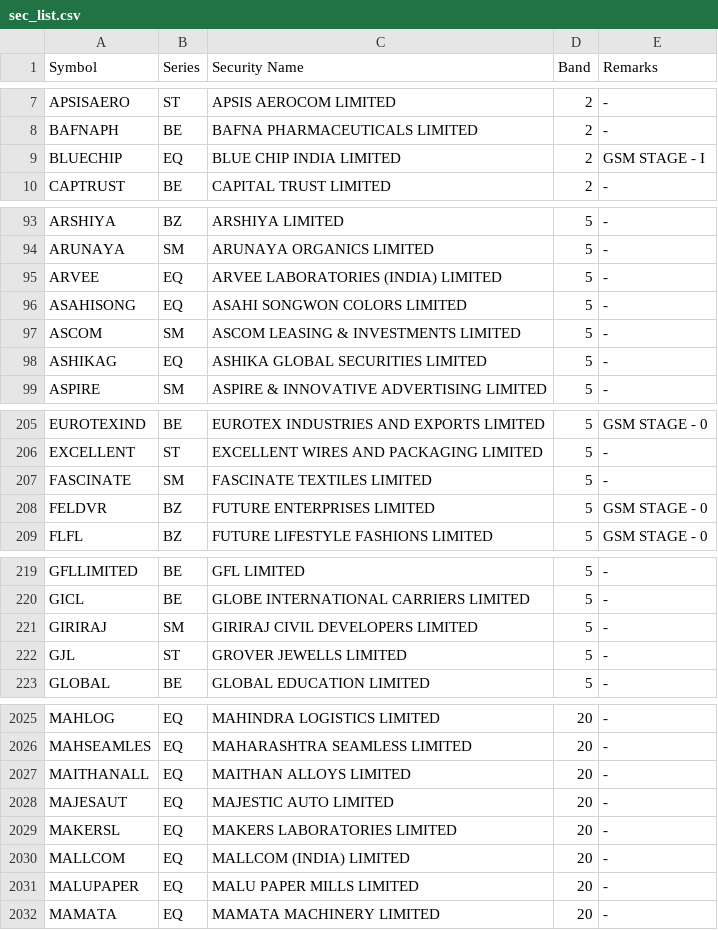
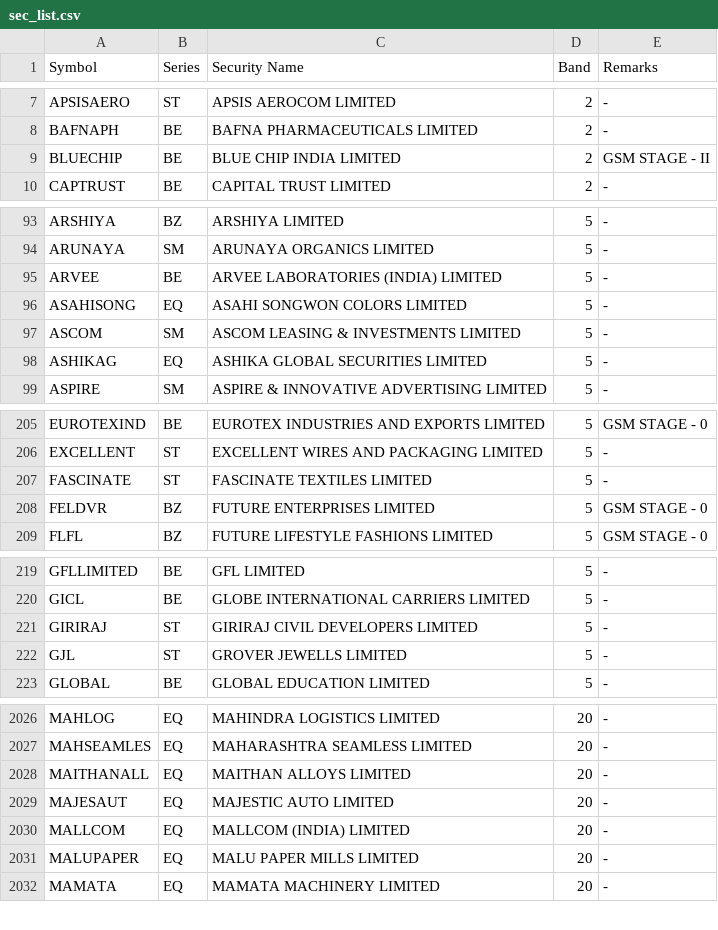
Before and after one commit to SiddhantAnand/stocks-paper-trader, a CSV file: data/sec_list.csv, drawn as a sheet; only a part is shown, gaps mark what is left out; the diff covers the shown part only.

```diff
--- a/data/sec_list.csv
+++ b/data/sec_list.csv
@@ -8,3 +8,3 @@ APSISAERO,ST,APSIS AEROCOM LIMITED,2,"-"
 BAFNAPH,BE,BAFNA PHARMACEUTICALS LIMITED,2,"-"
-BLUECHIP,EQ,BLUE CHIP INDIA LIMITED,2,"GSM STAGE - I"
+BLUECHIP,BE,BLUE CHIP INDIA LIMITED,2,"GSM STAGE - II"
 CAPTRUST,BE,CAPITAL TRUST LIMITED,2,"-"
@@ -94,3 +94,3 @@ ARSHIYA,BZ,ARSHIYA LIMITED,5,"-"
 ARUNAYA,SM,ARUNAYA ORGANICS LIMITED,5,"-"
-ARVEE,EQ,ARVEE LABORATORIES (INDIA) LIMITED,5,"-"
+ARVEE,BE,ARVEE LABORATORIES (INDIA) LIMITED,5,"-"
 ASAHISONG,EQ,ASAHI SONGWON COLORS LIMITED,5,"-"
@@ -206,3 +206,3 @@ EUROTEXIND,BE,EUROTEX INDUSTRIES AND EXPORTS LIMITED,5,"GSM STAGE - 0"
 EXCELLENT,ST,EXCELLENT WIRES AND PACKAGING LIMITED,5,"-"
-FASCINATE,SM,FASCINATE TEXTILES LIMITED,5,"-"
+FASCINATE,ST,FASCINATE TEXTILES LIMITED,5,"-"
 FELDVR,BZ,FUTURE ENTERPRISES LIMITED,5,"GSM STAGE - 0"
@@ -220,3 +220,3 @@ GFLLIMITED,BE,GFL LIMITED,5,"-"
 GICL,BE,GLOBE INTERNATIONAL CARRIERS LIMITED,5,"-"
-GIRIRAJ,SM,GIRIRAJ CIVIL DEVELOPERS LIMITED,5,"-"
+GIRIRAJ,ST,GIRIRAJ CIVIL DEVELOPERS LIMITED,5,"-"
 GJL,ST,GROVER JEWELLS LIMITED,5,"-"
@@ -2028,3 +2029,2 @@ MAITHANALL,EQ,MAITHAN ALLOYS LIMITED,20,"-"
 MAJESAUT,EQ,MAJESTIC AUTO LIMITED,20,"-"
-MAKERSL,EQ,MAKERS LABORATORIES LIMITED,20,"-"
 MALLCOM,EQ,MALLCOM (INDIA) LIMITED,20,"-"
```
Also changed, not shown: 3 added rows, 2 removed rows and 2 edited cells elsewhere in this file, 2 other files.
